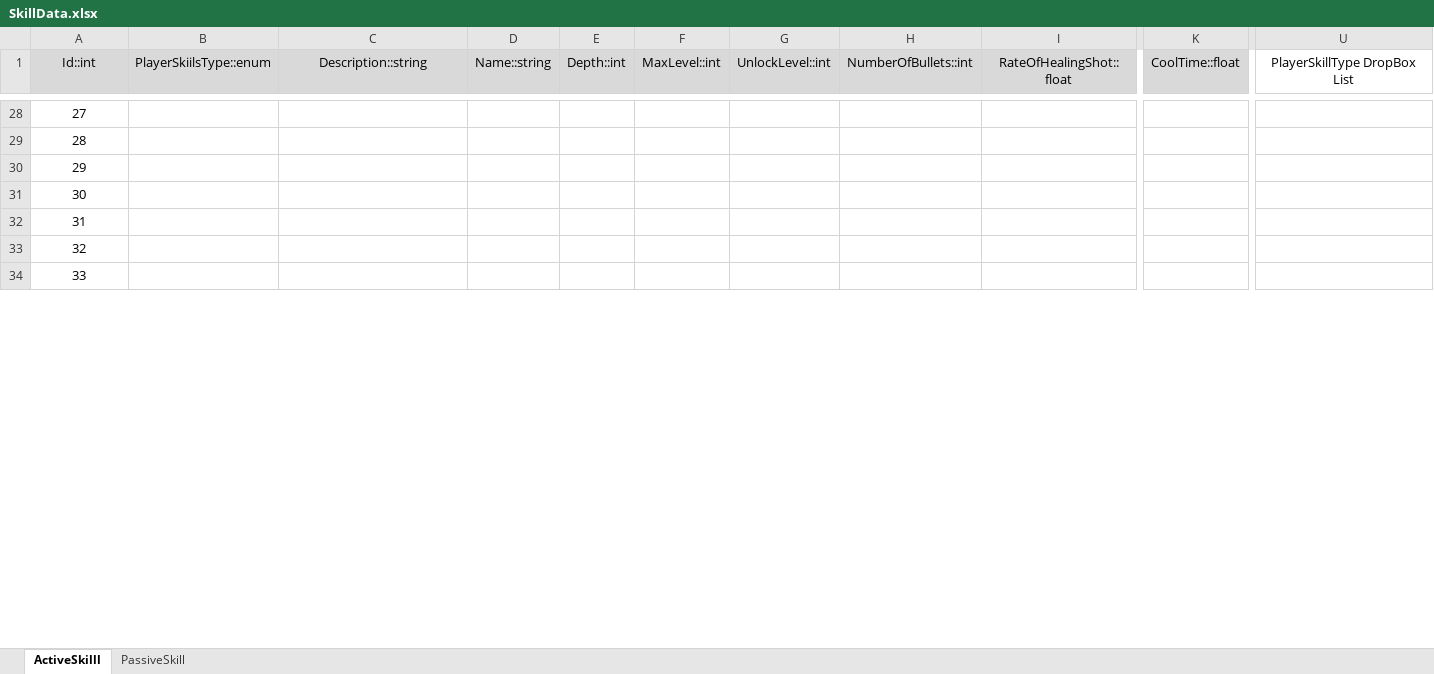
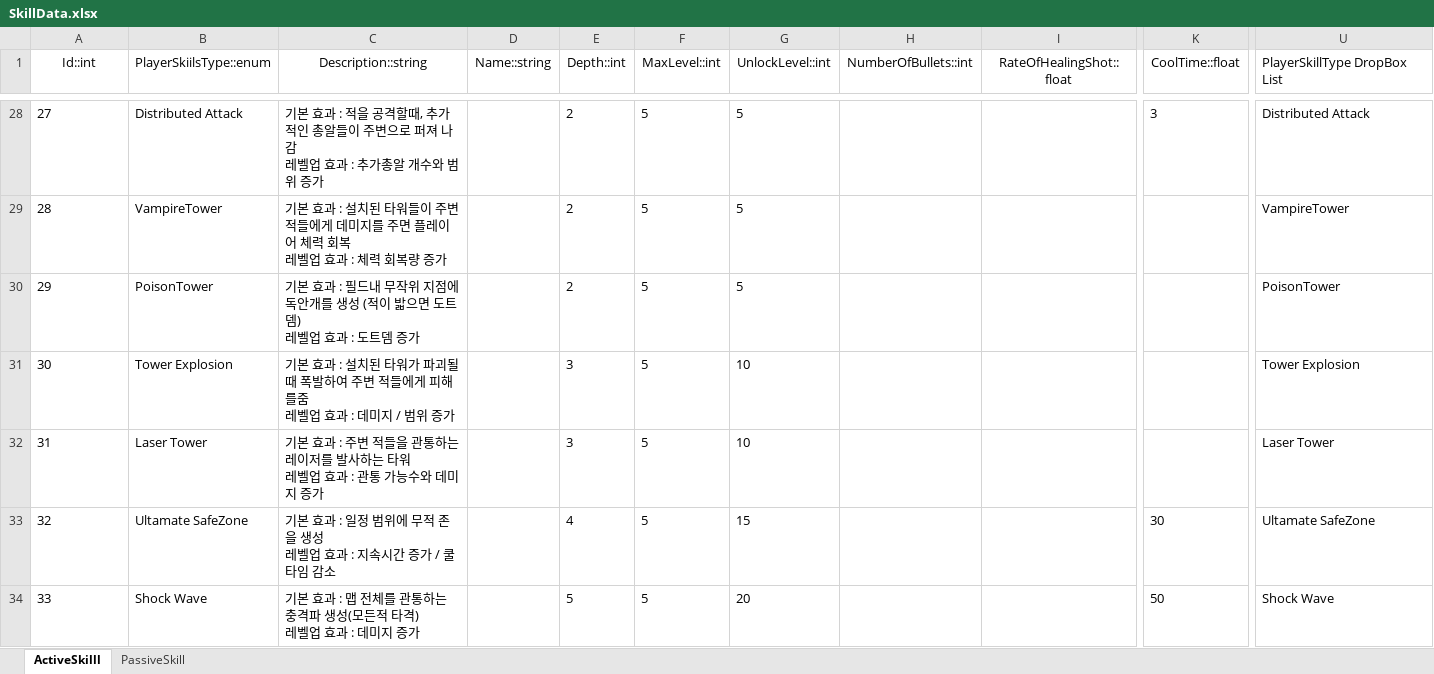
Before and after one commit to kory199/Unity-UnityKoreaAward, an Excel workbook: Assets/ExcelDataTables/SkillData.xlsx, sheet ActiveSkilll, drawn as a sheet; only a part is shown, gaps mark what is left out; values as stored, in another font and other column widths than the file's, no borders; table styles not drawn; ↵ is a line break in a cell; the diff covers the shown part only; the diff names each change by its address in the sheet, - before the commit and + after, or states it on an @@ line.

```diff
--- a/Assets/ExcelDataTables/SkillData.xlsx (sheet ActiveSkilll)
+++ b/Assets/ExcelDataTables/SkillData.xlsx (sheet ActiveSkilll)
-A1:K1 fill: #D9D9D9
+A1:K1 fill: none
-U1 alignment: center
+U1 alignment: left
-A28:A34 alignment: center
+A28:A34 alignment: left
-B28 (PlayerSkiilsType::enum): (empty)
+B28 (PlayerSkiilsType::enum): Distributed Attack
-C28 (Description::string): (empty)
+C28 (Description::string): 기본 효과 : 적을 공격할때, 추가적인 총알들이 주변으로 퍼져 나감 ↵ 레벨업 효과 : 추가총알 개수와 범위 증가
-E28:E30 (Depth::int): (empty)
+E28:E30 (Depth::int): 2
-F28:F34 (MaxLevel::int): (empty)
+F28:F34 (MaxLevel::int): 5
-G28:G30 (UnlockLevel::int): (empty)
+G28:G30 (UnlockLevel::int): 5
-K28 (CoolTime::float): (empty)
+K28 (CoolTime::float): 3
-U28 (PlayerSkillType DropBox List): (empty)
+U28 (PlayerSkillType DropBox List): Distributed Attack
-B29 (PlayerSkiilsType::enum): (empty)
+B29 (PlayerSkiilsType::enum): VampireTower
-C29 (Description::string): (empty)
+C29 (Description::string): 기본 효과 : 설치된 타워들이 주변 적들에게 데미지를 주면 플레이어 체력 회복 ↵ 레벨업 효과 : 체력 회복량 증가
-U29 (PlayerSkillType DropBox List): (empty)
+U29 (PlayerSkillType DropBox List): VampireTower
-B30 (PlayerSkiilsType::enum): (empty)
+B30 (PlayerSkiilsType::enum): PoisonTower
-C30 (Description::string): (empty)
+C30 (Description::string): 기본 효과 : 필드내 무작위 지점에 독안개를 생성 (적이 밟으면 도트뎀) ↵ 레벨업 효과 : 도트뎀 증가
-U30 (PlayerSkillType DropBox List): (empty)
+U30 (PlayerSkillType DropBox List): PoisonTower
-B31 (PlayerSkiilsType::enum): (empty)
+B31 (PlayerSkiilsType::enum): Tower Explosion
-C31 (Description::string): (empty)
+C31 (Description::string): 기본 효과 : 설치된 타워가 파괴될때 폭발하여 주변 적들에게 피해를줌 ↵ 레벨업 효과 : 데미지 / 범위 증가
-E31:E32 (Depth::int): (empty)
+E31:E32 (Depth::int): 3
-G31:G32 (UnlockLevel::int): (empty)
+G31:G32 (UnlockLevel::int): 10
-U31 (PlayerSkillType DropBox List): (empty)
+U31 (PlayerSkillType DropBox List): Tower Explosion
-B32 (PlayerSkiilsType::enum): (empty)
+B32 (PlayerSkiilsType::enum): Laser Tower
-C32 (Description::string): (empty)
+C32 (Description::string): 기본 효과 : 주변 적들을 관통하는 레이저를 발사하는 타워 ↵ 레벨업 효과 : 관통 가능수와 데미지 증가
-U32 (PlayerSkillType DropBox List): (empty)
+U32 (PlayerSkillType DropBox List): Laser Tower
-B33 (PlayerSkiilsType::enum): (empty)
+B33 (PlayerSkiilsType::enum): Ultamate SafeZone
-C33 (Description::string): (empty)
+C33 (Description::string): 기본 효과 : 일정 범위에 무적 존을 생성 ↵ 레벨업 효과 : 지속시간 증가 / 쿨타임 감소
-E33 (Depth::int): (empty)
+E33 (Depth::int): 4
-G33 (UnlockLevel::int): (empty)
+G33 (UnlockLevel::int): 15
-K33 (CoolTime::float): (empty)
+K33 (CoolTime::float): 30
-U33 (PlayerSkillType DropBox List): (empty)
+U33 (PlayerSkillType DropBox List): Ultamate SafeZone
-B34 (PlayerSkiilsType::enum): (empty)
+B34 (PlayerSkiilsType::enum): Shock Wave
-C34 (Description::string): (empty)
+C34 (Description::string): 기본 효과 : 맵 전체를 관통하는 충격파 생성(모든적 타격) ↵ 레벨업 효과 : 데미지 증가
-E34 (Depth::int): (empty)
+E34 (Depth::int): 5
-G34 (UnlockLevel::int): (empty)
+G34 (UnlockLevel::int): 20
-K34 (CoolTime::float): (empty)
+K34 (CoolTime::float): 50
-U34 (PlayerSkillType DropBox List): (empty)
+U34 (PlayerSkillType DropBox List): Shock Wave
```
Also changed, not shown: 31 edited cells and cell formats elsewhere in this sheet, sheet PassiveSkill, 1 other file.
